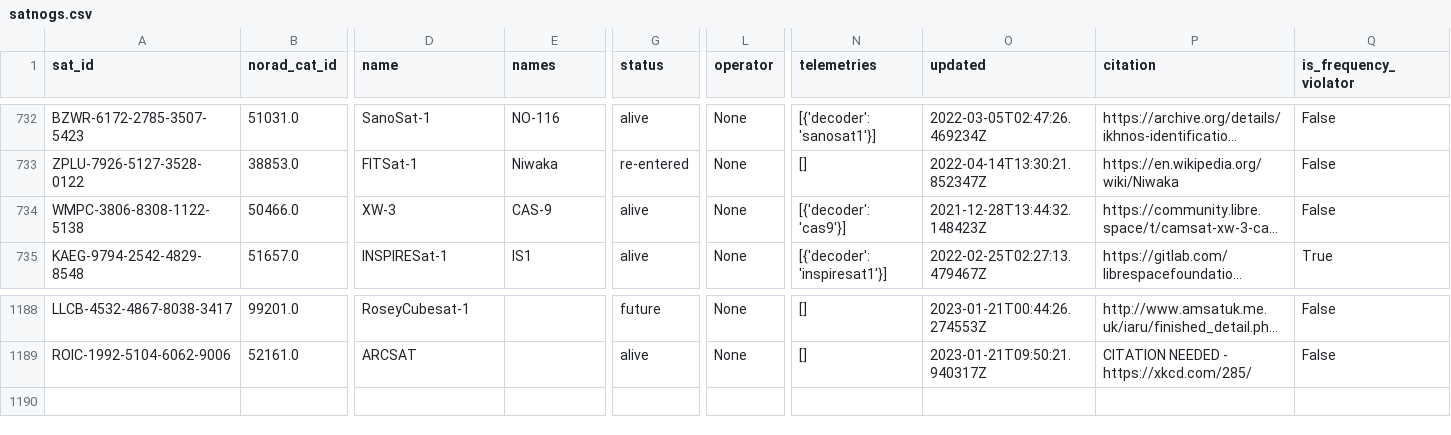
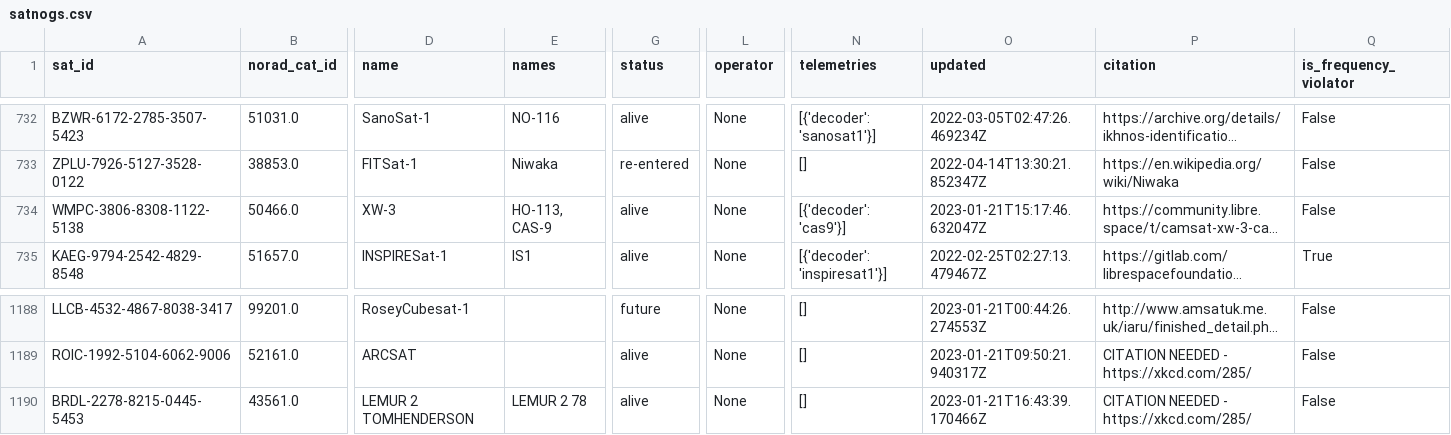
Before and after one commit to maruko8k/amateur-satellite-database, a CSV file: data/satnogs.csv, drawn as a sheet; only a part is shown, gaps mark what is left out; long unchanged cells end in …; rows hold the shown columns only; the diff names each change by its address in the sheet, - before the commit and + after, or states it on an @@ line.

```diff
--- a/data/satnogs.csv
+++ b/data/satnogs.csv
-E734 (names): CAS-9
+E734 (names): HO-113, CAS-9
-O734 (updated): 2021-12-28T13:44:32.148423Z
+O734 (updated): 2023-01-21T15:17:46.632047Z
+row 1190: BRDL-2278-8215-0445-5453 | 43561.0 | LEMUR 2 TOMHENDERSON | LEMUR 2 78 | alive | None | [] | 2023-01-21T16:43:39.170466Z | CITATION NEEDED - https://xkcd.com/285/ | False
```
Also changed, not shown: 1 other file.
